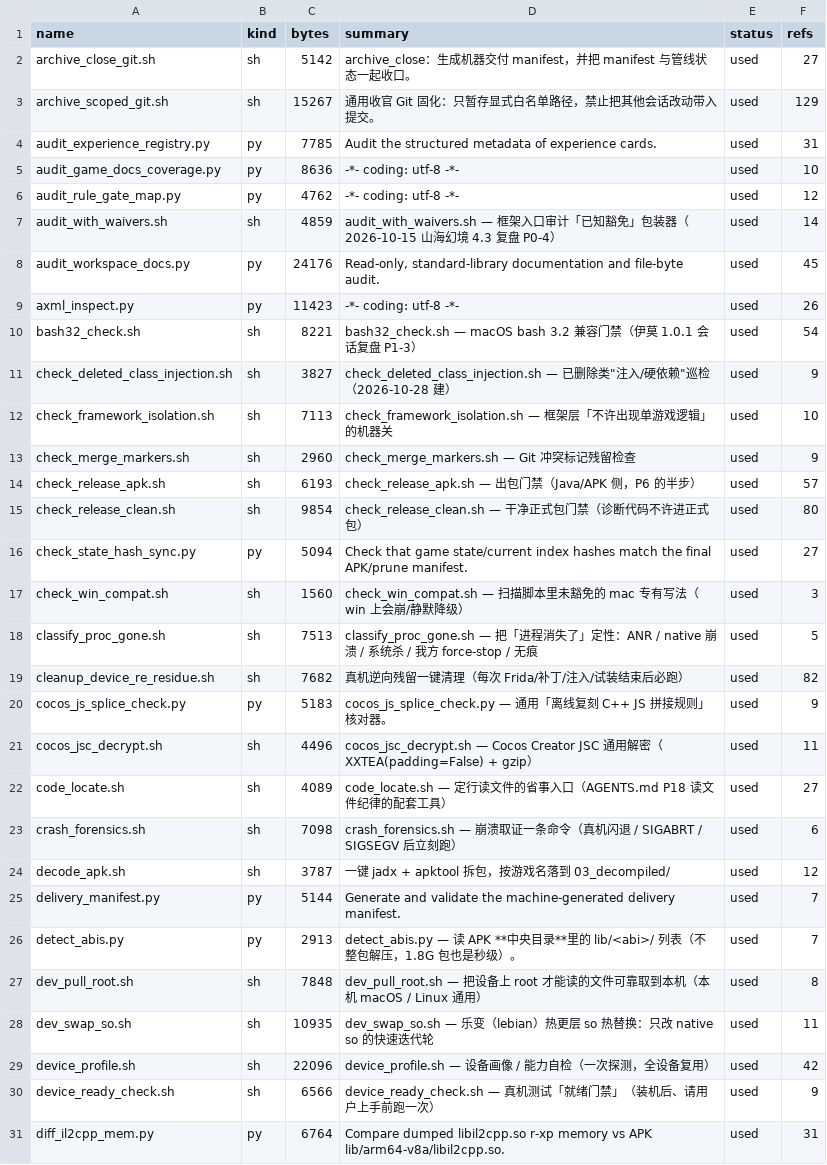
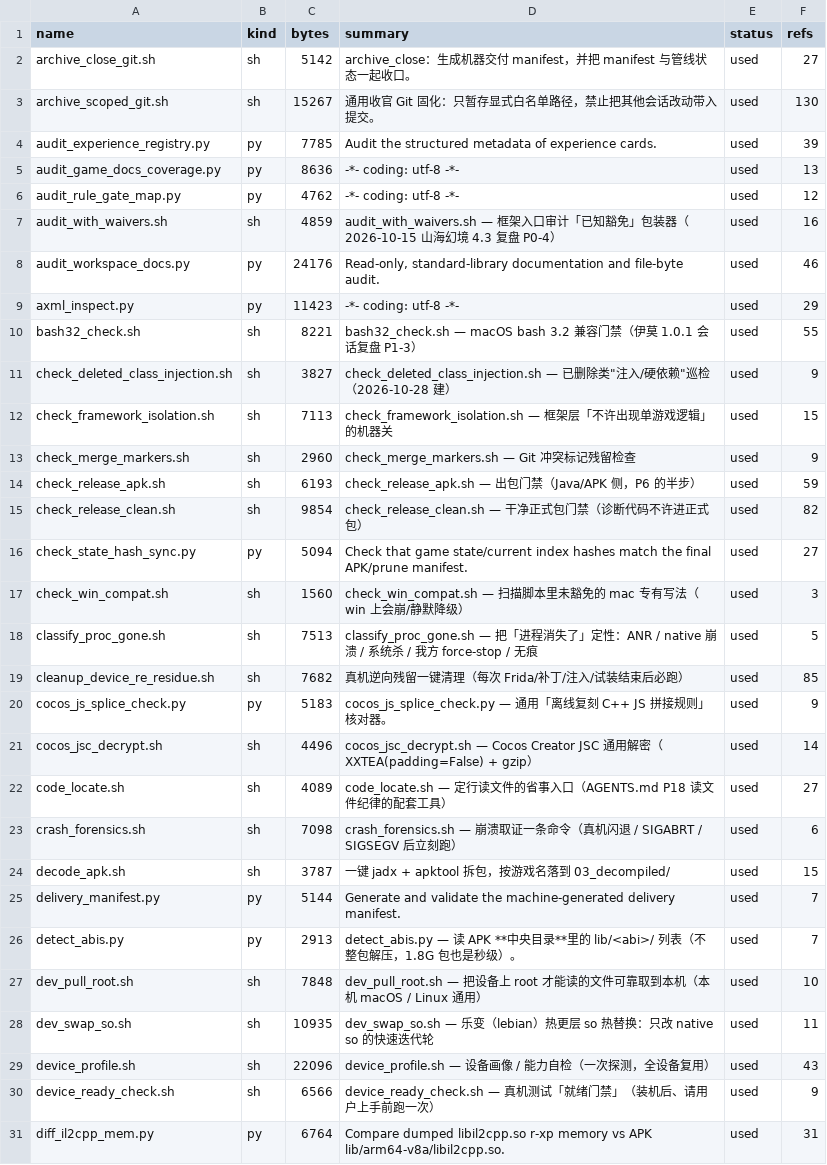
Before and after one commit to Aliang369/nixiang, a TSV file: 04_scripts/_common/scripts_index.tsv, drawn as a sheet; only a part is shown; the diff covers the shown part only.

```diff
--- a/04_scripts/_common/scripts_index.tsv
+++ b/04_scripts/_common/scripts_index.tsv
@@ -2,15 +2,15 @@ name	kind	bytes	summary	status	refs
 archive_close_git.sh	sh	5142	archive_close：生成机器交付 manifest，并把 manifest 与管线状态一起收口。	used	27
-archive_scoped_git.sh	sh	15267	通用收官 Git 固化：只暂存显式白名单路径，禁止把其他会话改动带入提交。	used	129
-audit_experience_registry.py	py	7785	Audit the structured metadata of experience cards.	used	31
-audit_game_docs_coverage.py	py	8636	-*- coding: utf-8 -*-	used	10
+archive_scoped_git.sh	sh	15267	通用收官 Git 固化：只暂存显式白名单路径，禁止把其他会话改动带入提交。	used	130
+audit_experience_registry.py	py	7785	Audit the structured metadata of experience cards.	used	39
+audit_game_docs_coverage.py	py	8636	-*- coding: utf-8 -*-	used	13
 audit_rule_gate_map.py	py	4762	-*- coding: utf-8 -*-	used	12
-audit_with_waivers.sh	sh	4859	audit_with_waivers.sh — 框架入口审计「已知豁免」包装器（2026-10-15 山海幻境 4.3 复盘 P0-4）	used	14
-audit_workspace_docs.py	py	24176	Read-only, standard-library documentation and file-byte audit.	used	45
-axml_inspect.py	py	11423	-*- coding: utf-8 -*-	used	26
-bash32_check.sh	sh	8221	bash32_check.sh — macOS bash 3.2 兼容门禁（伊莫 1.0.1 会话复盘 P1-3）	used	54
+audit_with_waivers.sh	sh	4859	audit_with_waivers.sh — 框架入口审计「已知豁免」包装器（2026-10-15 山海幻境 4.3 复盘 P0-4）	used	16
+audit_workspace_docs.py	py	24176	Read-only, standard-library documentation and file-byte audit.	used	46
+axml_inspect.py	py	11423	-*- coding: utf-8 -*-	used	29
+bash32_check.sh	sh	8221	bash32_check.sh — macOS bash 3.2 兼容门禁（伊莫 1.0.1 会话复盘 P1-3）	used	55
 check_deleted_class_injection.sh	sh	3827	check_deleted_class_injection.sh — 已删除类"注入/硬依赖"巡检（2026-10-28 建）	used	9
-check_framework_isolation.sh	sh	7113	check_framework_isolation.sh — 框架层「不许出现单游戏逻辑」的机器关	used	10
+check_framework_isolation.sh	sh	7113	check_framework_isolation.sh — 框架层「不许出现单游戏逻辑」的机器关	used	15
 check_merge_markers.sh	sh	2960	check_merge_markers.sh — Git 冲突标记残留检查	used	9
-check_release_apk.sh	sh	6193	check_release_apk.sh — 出包门禁（Java/APK 侧，P6 的半步）	used	57
-check_release_clean.sh	sh	9854	check_release_clean.sh — 干净正式包门禁（诊断代码不许进正式包）	used	80
+check_release_apk.sh	sh	6193	check_release_apk.sh — 出包门禁（Java/APK 侧，P6 的半步）	used	59
+check_release_clean.sh	sh	9854	check_release_clean.sh — 干净正式包门禁（诊断代码不许进正式包）	used	82
 check_state_hash_sync.py	py	5094	Check that game state/current index hashes match the final APK/prune manifest.	used	27
@@ -18,13 +18,13 @@ check_win_compat.sh	sh	1560	check_win_compat.sh — 扫描脚本里未豁免的
 classify_proc_gone.sh	sh	7513	classify_proc_gone.sh — 把「进程消失了」定性：ANR / native 崩溃 / 系统杀 / 我方 force-stop / 无痕	used	5
-cleanup_device_re_residue.sh	sh	7682	真机逆向残留一键清理（每次 Frida/补丁/注入/试装结束后必跑）	used	82
+cleanup_device_re_residue.sh	sh	7682	真机逆向残留一键清理（每次 Frida/补丁/注入/试装结束后必跑）	used	85
 cocos_js_splice_check.py	py	5183	cocos_js_splice_check.py — 通用「离线复刻 C++ JS 拼接规则」核对器。	used	9
-cocos_jsc_decrypt.sh	sh	4496	cocos_jsc_decrypt.sh — Cocos Creator JSC 通用解密（XXTEA(padding=False) + gzip）	used	11
+cocos_jsc_decrypt.sh	sh	4496	cocos_jsc_decrypt.sh — Cocos Creator JSC 通用解密（XXTEA(padding=False) + gzip）	used	14
 code_locate.sh	sh	4089	code_locate.sh — 定行读文件的省事入口（AGENTS.md P18 读文件纪律的配套工具）	used	27
 crash_forensics.sh	sh	7098	crash_forensics.sh — 崩溃取证一条命令（真机闪退 / SIGABRT / SIGSEGV 后立刻跑）	used	6
-decode_apk.sh	sh	3787	一键 jadx + apktool 拆包，按游戏名落到 03_decompiled/	used	12
+decode_apk.sh	sh	3787	一键 jadx + apktool 拆包，按游戏名落到 03_decompiled/	used	15
 delivery_manifest.py	py	5144	Generate and validate the machine-generated delivery manifest.	used	7
 detect_abis.py	py	2913	detect_abis.py — 读 APK **中央目录**里的 lib/<abi>/ 列表（不整包解压，1.8G 包也是秒级）。	used	7
-dev_pull_root.sh	sh	7848	dev_pull_root.sh — 把设备上 root 才能读的文件可靠取到本机（本机 macOS / Linux 通用）	used	8
+dev_pull_root.sh	sh	7848	dev_pull_root.sh — 把设备上 root 才能读的文件可靠取到本机（本机 macOS / Linux 通用）	used	10
 dev_swap_so.sh	sh	10935	dev_swap_so.sh — 乐变（lebian）热更层 so 热替换：只改 native so 的快速迭代轮	used	11
-device_profile.sh	sh	22096	device_profile.sh — 设备画像 / 能力自检（一次探测，全设备复用）	used	42
+device_profile.sh	sh	22096	device_profile.sh — 设备画像 / 能力自检（一次探测，全设备复用）	used	43
 device_ready_check.sh	sh	6566	device_ready_check.sh — 真机测试「就绪门禁」（装机后、请用户上手前跑一次）	used	9
```
Also changed, not shown: 1 added row and 27 edited cells elsewhere in this file, 50 other files.
